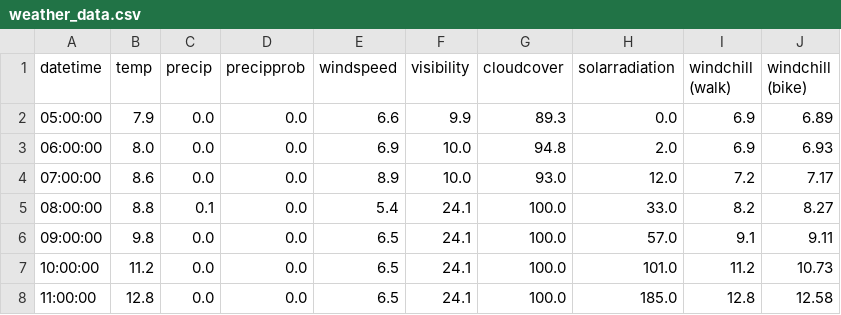
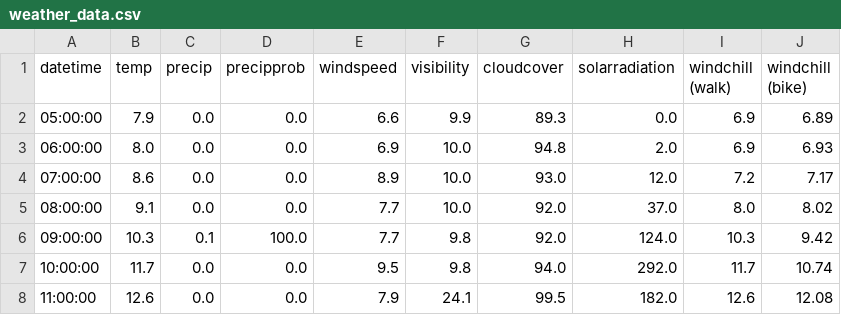
Before and after one commit to dbs-sticky/OnlyRSS, a CSV file: apps/when-bike/output/weather_data.csv, drawn as a sheet; only a part is shown; the diff covers the shown part only.

Commit message:
feat: enhance weather data output and improve bike riding time-slot descriptions

```diff
--- a/apps/when-bike/output/weather_data.csv
+++ b/apps/when-bike/output/weather_data.csv
@@ -4,5 +4,5 @@ datetime,temp,precip,precipprob,windspeed,visibility,cloudcover,solarradiation,w
 07:00:00,8.6,0.0,0.0,8.9,10.0,93.0,12.0,7.2,7.17
-08:00:00,8.8,0.1,0.0,5.4,24.1,100.0,33.0,8.2,8.27
-09:00:00,9.8,0.0,0.0,6.5,24.1,100.0,57.0,9.1,9.11
-10:00:00,11.2,0.0,0.0,6.5,24.1,100.0,101.0,11.2,10.73
-11:00:00,12.8,0.0,0.0,6.5,24.1,100.0,185.0,12.8,12.58
+08:00:00,9.1,0.0,0.0,7.7,10.0,92.0,37.0,8.0,8.02
+09:00:00,10.3,0.1,100.0,7.7,9.8,92.0,124.0,10.3,9.42
+10:00:00,11.7,0.0,0.0,9.5,9.8,94.0,292.0,11.7,10.74
+11:00:00,12.6,0.0,0.0,7.9,24.1,99.5,182.0,12.6,12.08
```
Also changed, not shown: 49 edited cells elsewhere in this file, 2 other files.
